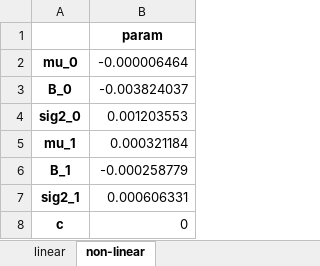
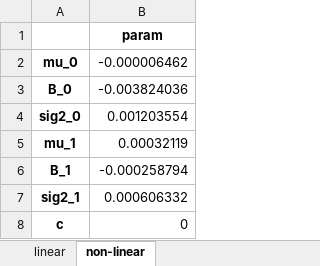
Before and after one commit to dynamic-trading-RL/dynamic-trading, an Excel workbook: data/return_calibrations.xlsx, sheet non-linear, drawn as a sheet; values as stored, in another font and other column widths than the file's, no borders; the diff names each change by its address in the sheet, - before the commit and + after, or states it on an @@ line.

```diff
--- a/data/return_calibrations.xlsx (sheet non-linear)
+++ b/data/return_calibrations.xlsx (sheet non-linear)
-B2: -0.000006464
+B2: -0.000006462
-B3: -0.003824037
+B3: -0.003824036
-B4: 0.001203553
+B4: 0.001203554
-B5: 0.000321184
+B5: 0.00032119
-B6: -0.000258779
+B6: -0.000258794
-B7: 0.000606331
+B7: 0.000606332
```
Also changed, not shown: sheet linear, data/calibration_parameters.xlsx, data/factor_calibrations.xlsx, 37 other files.
